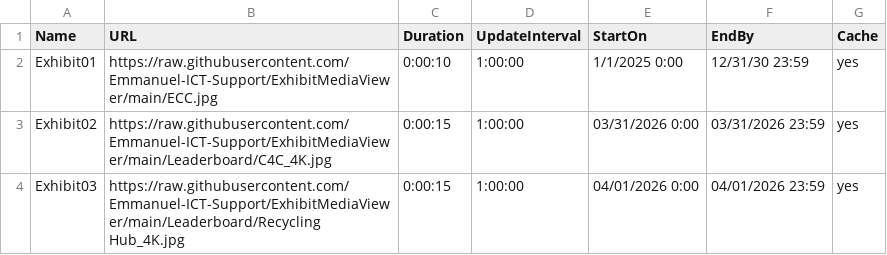
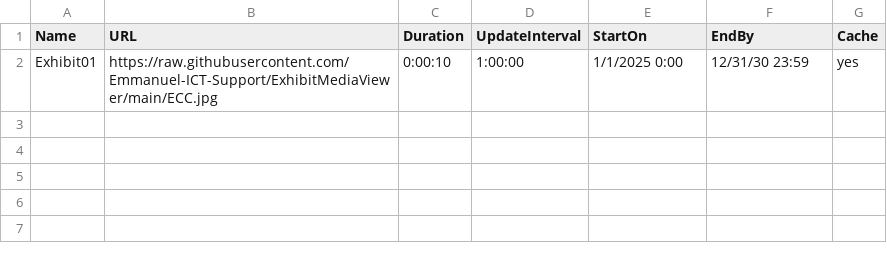
Before and after one commit to Emmanuel-ICT-Support/ExhibitMediaViewer, a CSV file: Playlists/Leaderboard.csv, drawn as a sheet; the diff names each change by its address in the sheet, - before the commit and + after, or states it on an @@ line.

Commit message:
Update Leaderboard.csv

```diff
--- a/Playlists/Leaderboard.csv
+++ b/Playlists/Leaderboard.csv
-row 3: Exhibit02 | https://raw.githubusercontent.com/Emmanuel-ICT-Support/ExhibitMediaViewer/main/Leaderboard/C4C_4K.jpg | 0:00:15 | 1:00:00 | 03/31/2026 0:00 | 03/31/2026 23:59 | yes
-row 4: Exhibit03 | https://raw.githubusercontent.com/Emmanuel-ICT-Support/ExhibitMediaViewer/main/Leaderboard/Recycling Hub_4K.jpg | 0:00:15 | 1:00:00 | 04/01/2026 0:00 | 04/01/2026 23:59 | yes
```
